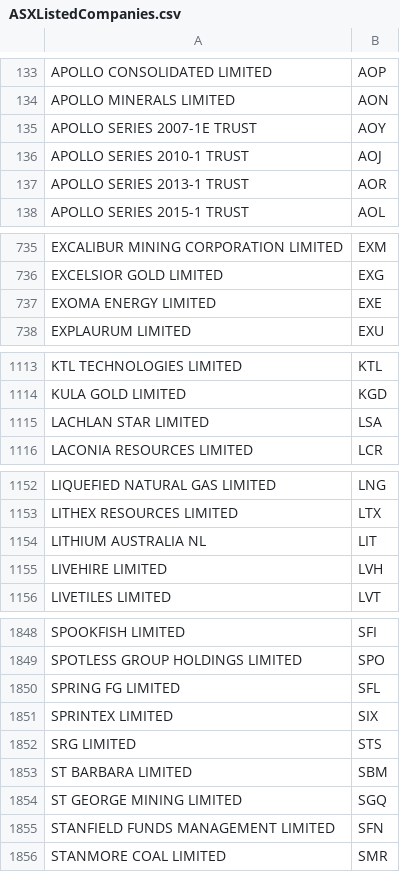
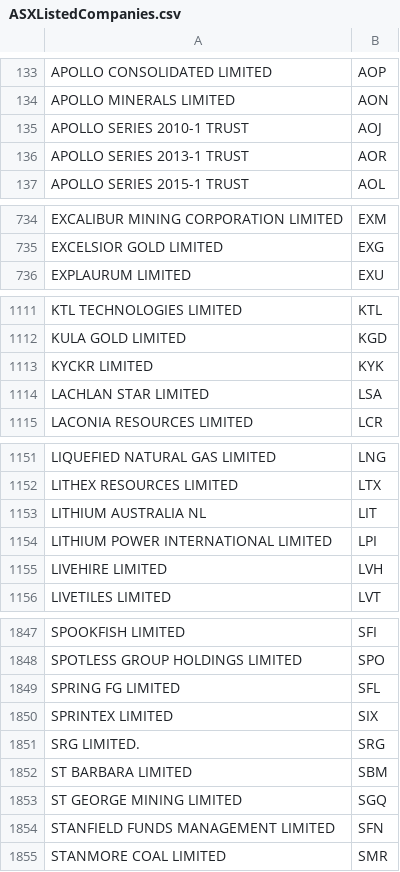
Before and after one commit to aaronquan/SENG3011, a CSV file: routes/code_data/ASXListedCompanies.csv, drawn as a sheet; only a part is shown, gaps mark what is left out; removed rows and columns are numbered as before the commit, all else as after; the diff covers the shown part only; the diff names each change by its address in the sheet, - before the commit and + after, or states it on an @@ line.

```diff
--- a/routes/code_data/ASXListedCompanies.csv
+++ b/routes/code_data/ASXListedCompanies.csv
-row 135: APOLLO SERIES 2007-1E TRUST | AOY
-row 737: EXOMA ENERGY LIMITED | EXE
+row 1113: KYCKR LIMITED | KYK
+row 1154: LITHIUM POWER INTERNATIONAL LIMITED | LPI
-row 1852: SRG LIMITED | STS
+row 1851: SRG LIMITED. | SRG
```
Also changed, not shown: 6 added rows and 6 removed rows elsewhere in this file.
